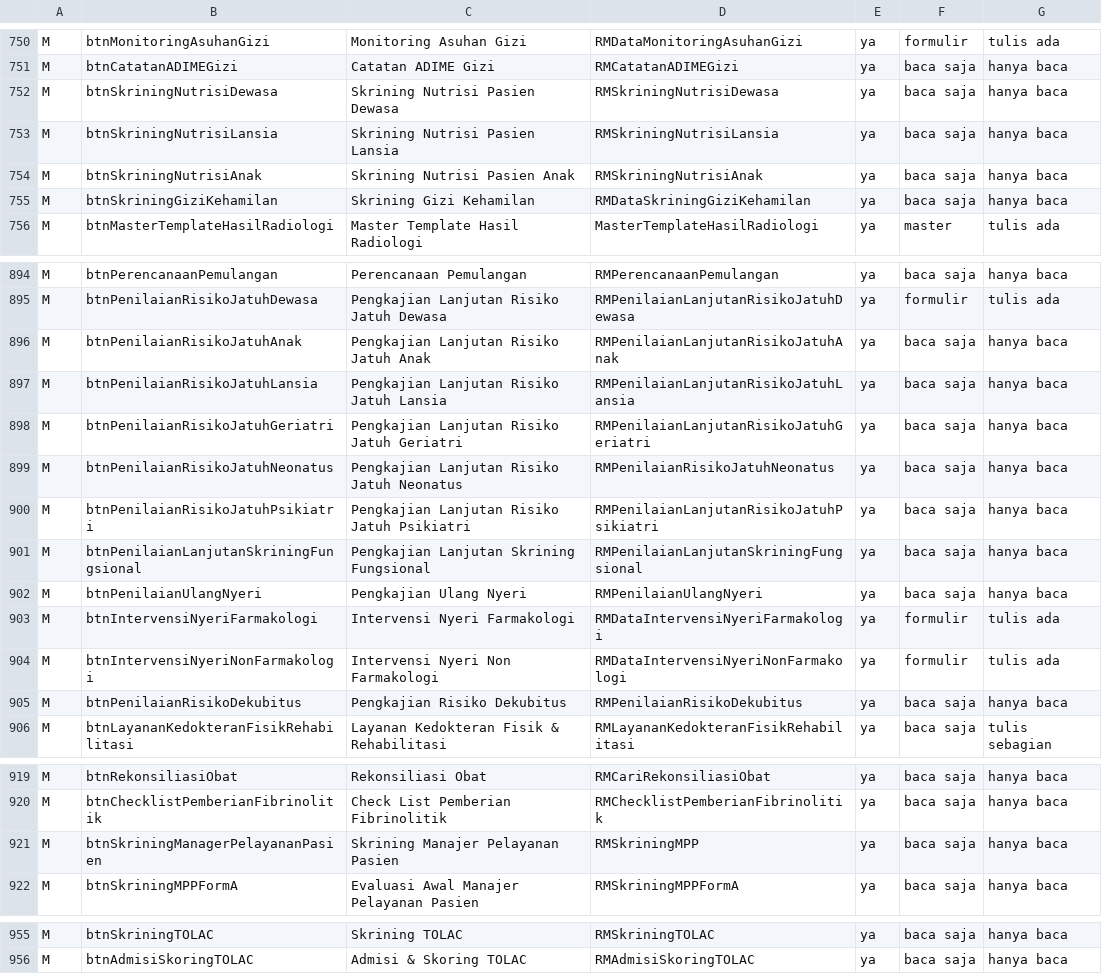
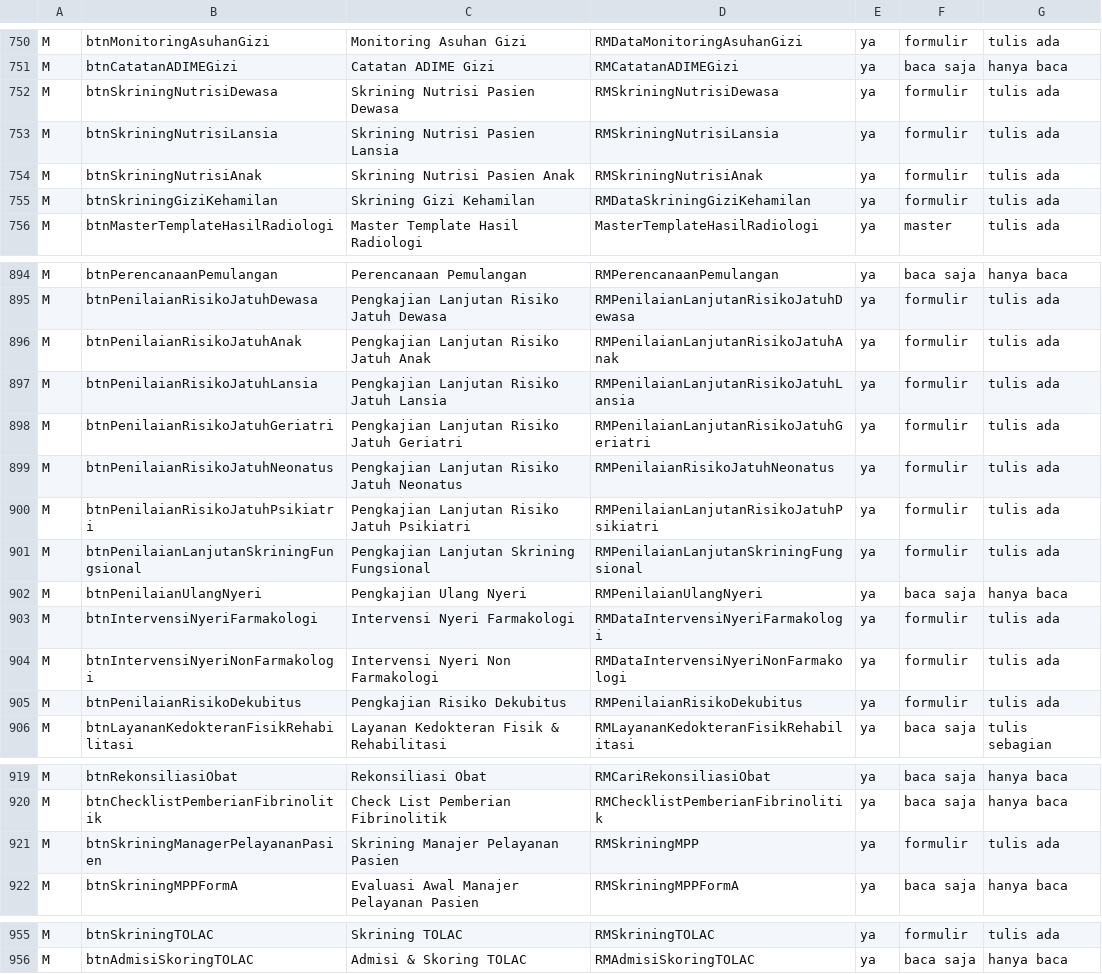
Before and after one commit to illustricious/SIMRS-Gramedika, a TSV file: docs/tracker/peta-tile.tsv, drawn as a sheet; only a part is shown, gaps mark what is left out; the diff covers the shown part only; the diff names each change by its address in the sheet, - before the commit and + after, or states it on an @@ line.

```diff
--- a/docs/tracker/peta-tile.tsv
+++ b/docs/tracker/peta-tile.tsv
-F752:F755: baca saja
+F752:F755: formulir
-G752:G755: hanya baca
+G752:G755: tulis ada
-F896:F901: baca saja
+F896:F901: formulir
-G896:G901: hanya baca
+G896:G901: tulis ada
-F905: baca saja
+F905: formulir
-G905: hanya baca
+G905: tulis ada
-F921: baca saja
+F921: formulir
-G921: hanya baca
+G921: tulis ada
-F955: baca saja
+F955: formulir
-G955: hanya baca
+G955: tulis ada
```
Also changed, not shown: 55 edited cells elsewhere in this file, docs/tracker/peta-fungsi.tsv, 24 other files.
